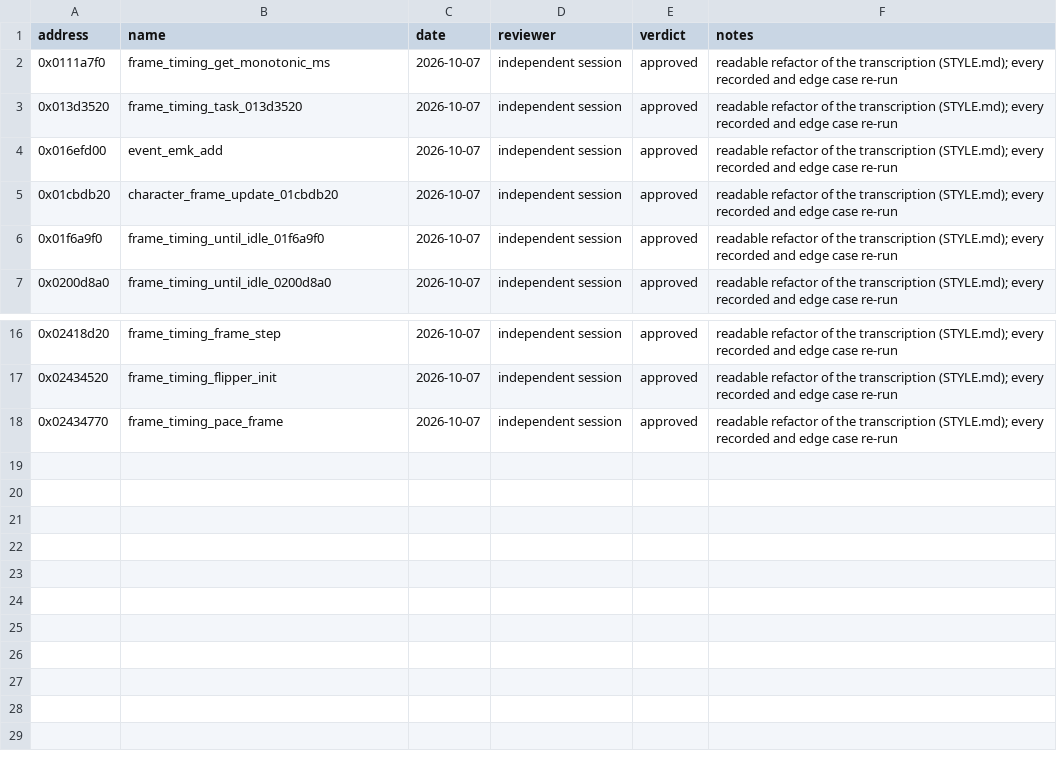
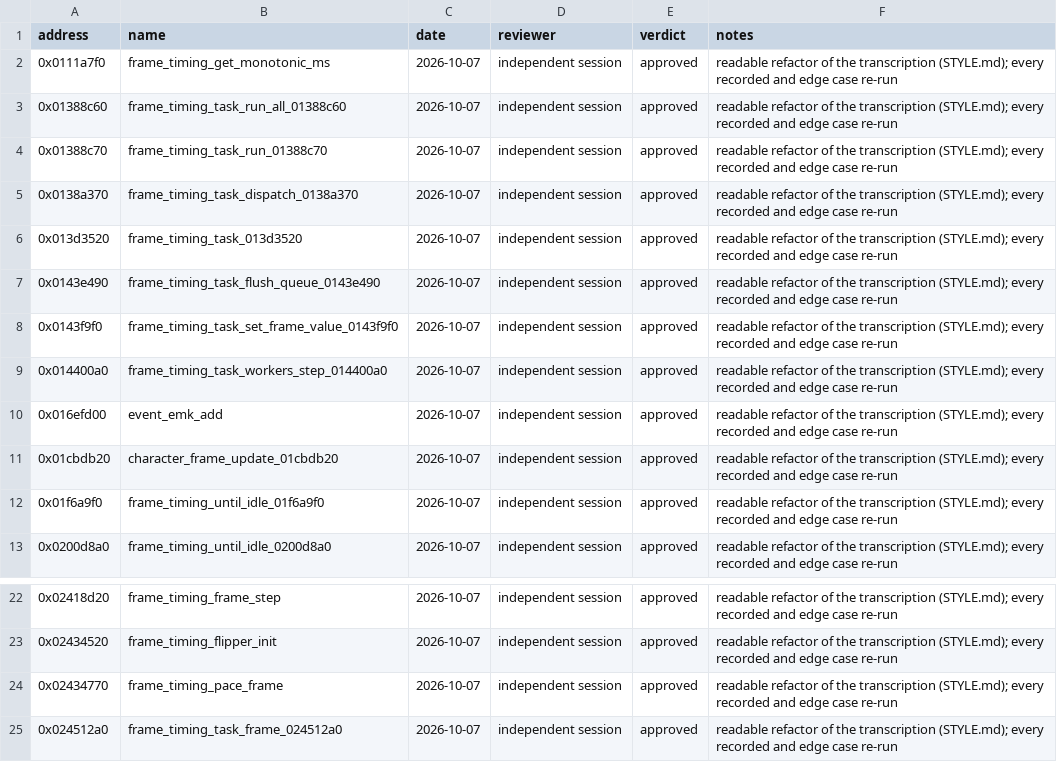
Before and after one commit to Yharnam-Hunters/Paleblood, a CSV file: symbols/reviews.csv, drawn as a sheet; only a part is shown, gaps mark what is left out.

```diff
--- a/symbols/reviews.csv
+++ b/symbols/reviews.csv
@@ -2,3 +2,9 @@ address,name,date,reviewer,verdict,notes
 0x0111a7f0,frame_timing_get_monotonic_ms,2026-10-07,independent session,approved,readable refactor of the transcription (STYLE.md); every recorded and edge case re-run
+0x01388c60,frame_timing_task_run_all_01388c60,2026-10-07,independent session,approved,readable refactor of the transcription (STYLE.md); every recorded and edge case re-run
+0x01388c70,frame_timing_task_run_01388c70,2026-10-07,independent session,approved,readable refactor of the transcription (STYLE.md); every recorded and edge case re-run
+0x0138a370,frame_timing_task_dispatch_0138a370,2026-10-07,independent session,approved,readable refactor of the transcription (STYLE.md); every recorded and edge case re-run
 0x013d3520,frame_timing_task_013d3520,2026-10-07,independent session,approved,readable refactor of the transcription (STYLE.md); every recorded and edge case re-run
+0x0143e490,frame_timing_task_flush_queue_0143e490,2026-10-07,independent session,approved,readable refactor of the transcription (STYLE.md); every recorded and edge case re-run
+0x0143f9f0,frame_timing_task_set_frame_value_0143f9f0,2026-10-07,independent session,approved,readable refactor of the transcription (STYLE.md); every recorded and edge case re-run
+0x014400a0,frame_timing_task_workers_step_014400a0,2026-10-07,independent session,approved,readable refactor of the transcription (STYLE.md); every recorded and edge case re-run
 0x016efd00,event_emk_add,2026-10-07,independent session,approved,readable refactor of the transcription (STYLE.md); every recorded and edge case re-run
@@ -18 +24,2 @@ address,name,date,reviewer,verdict,notes
 0x02434770,frame_timing_pace_frame,2026-10-07,independent session,approved,readable refactor of the transcription (STYLE.md); every recorded and edge case re-run
+0x024512a0,frame_timing_task_frame_024512a0,2026-10-07,independent session,approved,readable refactor of the transcription (STYLE.md); every recorded and edge case re-run
```
Also changed, not shown: symbols/verification.csv, 2 other files.
